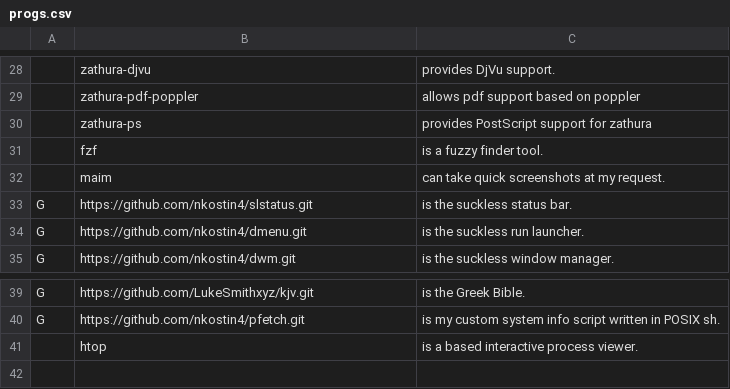
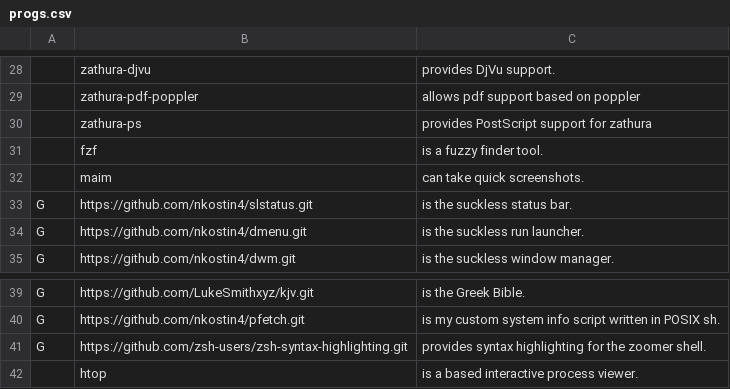
Before and after one commit to nkostin4/deploy-artix, a CSV file: progs.csv, drawn as a sheet; only a part is shown, gaps mark what is left out.

Commit message:
zsh syntax highlighting

```diff
--- a/progs.csv
+++ b/progs.csv
@@ -31,3 +31,3 @@
 ,fzf,"is a fuzzy finder tool."
-,maim,"can take quick screenshots at my request."
+,maim,"can take quick screenshots."
 G,https://github.com/nkostin4/slstatus.git,"is the suckless status bar."
@@ -40,2 +40,3 @@ G,https://github.com/LukeSmithxyz/kjv.git,"is the Greek Bible."
 G,https://github.com/nkostin4/pfetch.git,"is my custom system info script written in POSIX sh."
+G,https://github.com/zsh-users/zsh-syntax-highlighting.git,"provides syntax highlighting for the zoomer shell."
 ,htop,"is a based interactive process viewer."
```
